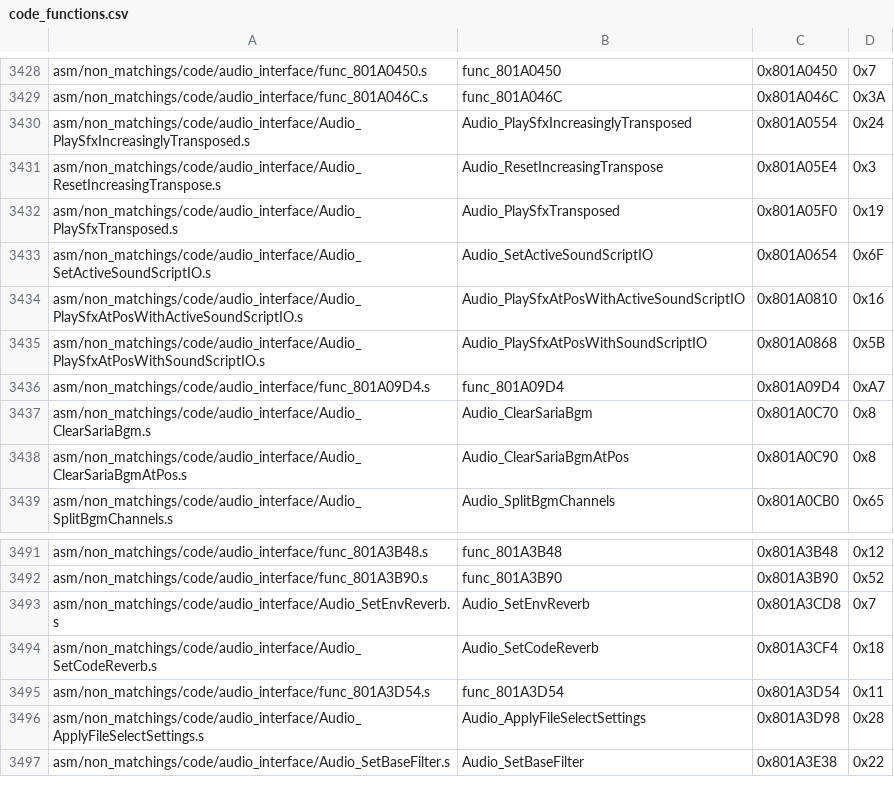
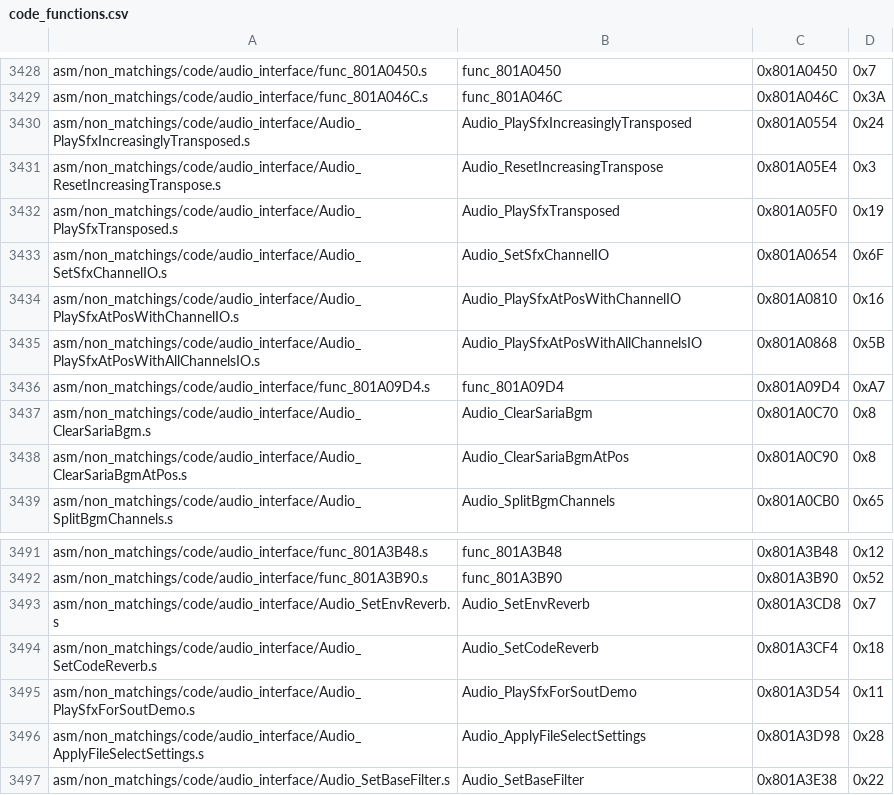
Before and after one commit to engineer124/mm, a CSV file: tools/sizes/code_functions.csv, drawn as a sheet; only a part is shown, gaps mark what is left out.

Commit message:
More cleanup, sfx io and AUDIO_PLAYER -> SEQ_PLAYER

```diff
--- a/tools/sizes/code_functions.csv
+++ b/tools/sizes/code_functions.csv
@@ -3432,5 +3432,5 @@ asm/non_matchings/code/audio_interface/Audio_ResetIncreasingTranspose.s,Audio_Re
 asm/non_matchings/code/audio_interface/Audio_PlaySfxTransposed.s,Audio_PlaySfxTransposed,0x801A05F0,0x19
-asm/non_matchings/code/audio_interface/Audio_SetActiveSoundScriptIO.s,Audio_SetActiveSoundScriptIO,0x801A0654,0x6F
-asm/non_matchings/code/audio_interface/Audio_PlaySfxAtPosWithActiveSoundScriptIO.s,Audio_PlaySfxAtPosWithActiveSoundScriptIO,0x801A0810,0x16
-asm/non_matchings/code/audio_interface/Audio_PlaySfxAtPosWithSoundScriptIO.s,Audio_PlaySfxAtPosWithSoundScriptIO,0x801A0868,0x5B
+asm/non_matchings/code/audio_interface/Audio_SetSfxChannelIO.s,Audio_SetSfxChannelIO,0x801A0654,0x6F
+asm/non_matchings/code/audio_interface/Audio_PlaySfxAtPosWithChannelIO.s,Audio_PlaySfxAtPosWithChannelIO,0x801A0810,0x16
+asm/non_matchings/code/audio_interface/Audio_PlaySfxAtPosWithAllChannelsIO.s,Audio_PlaySfxAtPosWithAllChannelsIO,0x801A0868,0x5B
 asm/non_matchings/code/audio_interface/func_801A09D4.s,func_801A09D4,0x801A09D4,0xA7
@@ -3494,3 +3494,3 @@ asm/non_matchings/code/audio_interface/Audio_SetEnvReverb.s,Audio_SetEnvReverb,0
 asm/non_matchings/code/audio_interface/Audio_SetCodeReverb.s,Audio_SetCodeReverb,0x801A3CF4,0x18
-asm/non_matchings/code/audio_interface/func_801A3D54.s,func_801A3D54,0x801A3D54,0x11
+asm/non_matchings/code/audio_interface/Audio_PlaySfxForSoutDemo.s,Audio_PlaySfxForSoutDemo,0x801A3D54,0x11
 asm/non_matchings/code/audio_interface/Audio_ApplyFileSelectSettings.s,Audio_ApplyFileSelectSettings,0x801A3D98,0x28
```
Also changed, not shown: 17 other files.
